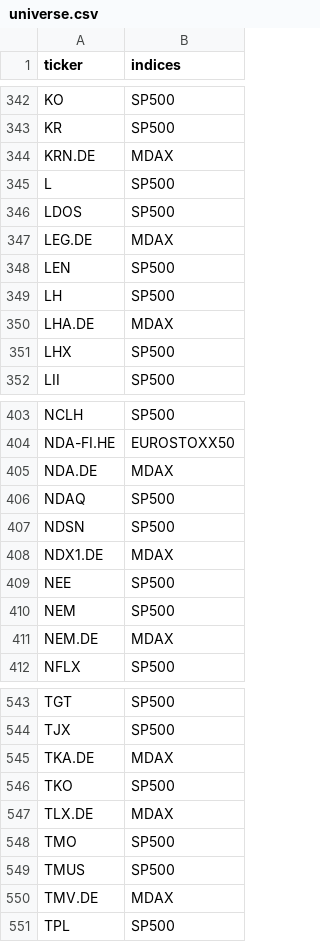
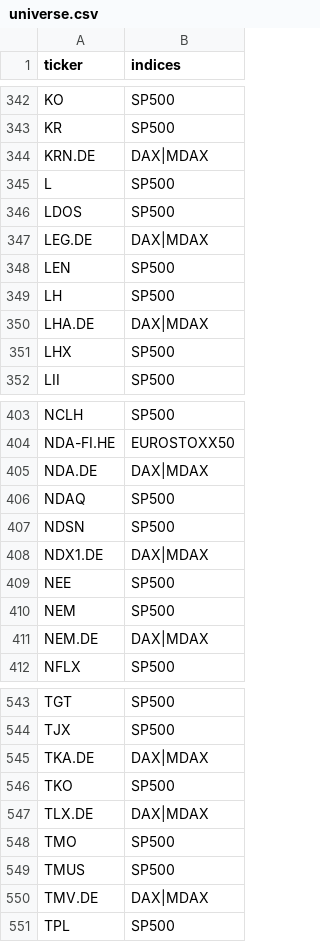
Before and after one commit to blackgatehh/aktien-screener, a CSV file: data/universe.csv, drawn as a sheet; only a part is shown, gaps mark what is left out; the diff covers the shown part only.

```diff
--- a/data/universe.csv
+++ b/data/universe.csv
@@ -343,9 +343,9 @@ KO,SP500
 KR,SP500
-KRN.DE,MDAX
+KRN.DE,DAX|MDAX
 L,SP500
 LDOS,SP500
-LEG.DE,MDAX
+LEG.DE,DAX|MDAX
 LEN,SP500
 LH,SP500
-LHA.DE,MDAX
+LHA.DE,DAX|MDAX
 LHX,SP500
@@ -404,9 +404,9 @@ NCLH,SP500
 NDA-FI.HE,EUROSTOXX50
-NDA.DE,MDAX
+NDA.DE,DAX|MDAX
 NDAQ,SP500
 NDSN,SP500
-NDX1.DE,MDAX
+NDX1.DE,DAX|MDAX
 NEE,SP500
 NEM,SP500
-NEM.DE,MDAX
+NEM.DE,DAX|MDAX
 NFLX,SP500
@@ -544,8 +544,8 @@ TGT,SP500
 TJX,SP500
-TKA.DE,MDAX
+TKA.DE,DAX|MDAX
 TKO,SP500
-TLX.DE,MDAX
+TLX.DE,DAX|MDAX
 TMO,SP500
 TMUS,SP500
-TMV.DE,MDAX
+TMV.DE,DAX|MDAX
 TPL,SP500
```
Also changed, not shown: 38 edited cells elsewhere in this file, data_test/screener_latest.csv, 8 other files.
